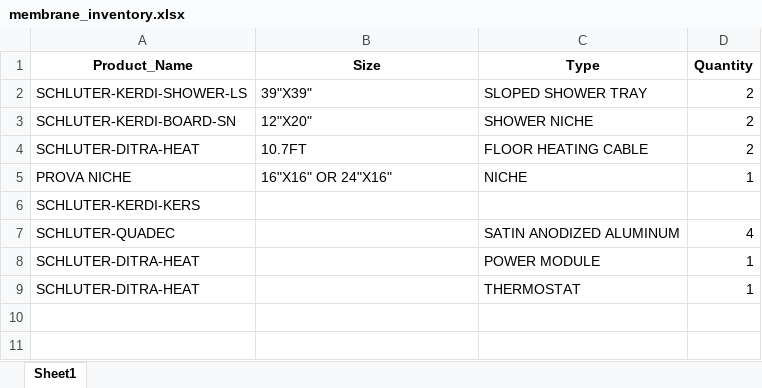
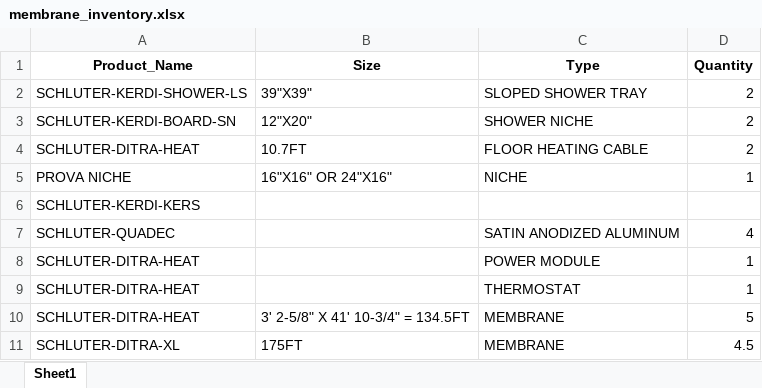
Before and after one commit to roblivesinottawa/viking_construction_database_warehouse, an Excel workbook: excel_files/membrane_inventory.xlsx, sheet Sheet1, drawn as a sheet; values as stored, in another font and other column widths than the file's, no borders; the diff names each change by its address in the sheet, - before the commit and + after, or states it on an @@ line.

Commit message:
updated membranes file

```diff
--- a/excel_files/membrane_inventory.xlsx (sheet Sheet1)
+++ b/excel_files/membrane_inventory.xlsx (sheet Sheet1)
+row 10: SCHLUTER-DITRA-HEAT | 3' 2-5/8" X 41' 10-3/4" = 134.5FT | MEMBRANE | 5
+row 11: SCHLUTER-DITRA-XL | 175FT | MEMBRANE | 4.5
```
Also changed, not shown: excel_files/cement_inventory.xlsx, 2 other files.
